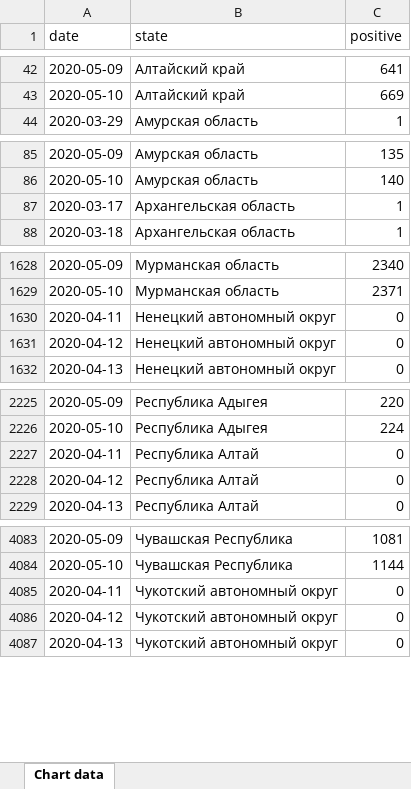
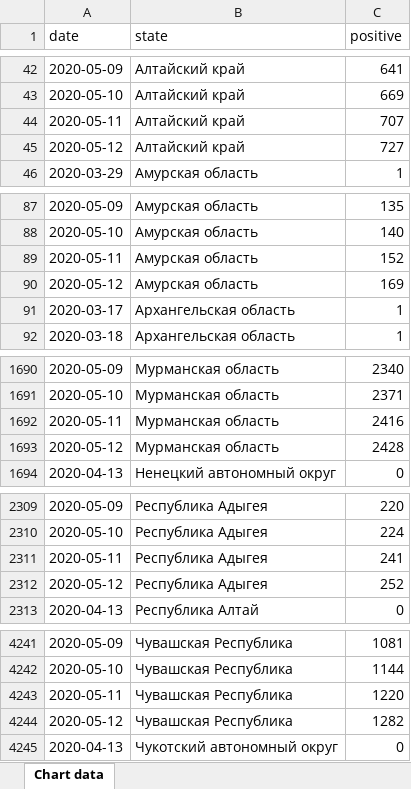
Before and after one commit to PrikhozhdenkoES/covid-19, an Excel workbook: rus_daily.xlsx, sheet Chart data, drawn as a sheet; only a part is shown, gaps mark what is left out; values as stored, in another font and other column widths than the file's, no borders; removed rows and columns are numbered as before the commit, all else as after; the diff covers the shown part only; the diff names each change by its address in the sheet, - before the commit and + after, or states it on an @@ line.

Commit message:
UPD data from 2020-05-12

```diff
--- a/rus_daily.xlsx (sheet Chart data)
+++ b/rus_daily.xlsx (sheet Chart data)
+row 44: 2020-05-11 | Алтайский край | 707
+row 45: 2020-05-12 | Алтайский край | 727
+row 89: 2020-05-11 | Амурская область | 152
+row 90: 2020-05-12 | Амурская область | 169
-row 1630: 2020-04-11 | Ненецкий автономный округ | 0
-row 1631: 2020-04-12 | Ненецкий автономный округ | 0
+row 1692: 2020-05-11 | Мурманская область | 2416
+row 1693: 2020-05-12 | Мурманская область | 2428
-row 2227: 2020-04-11 | Республика Алтай | 0
-row 2228: 2020-04-12 | Республика Алтай | 0
+row 2311: 2020-05-11 | Республика Адыгея | 241
+row 2312: 2020-05-12 | Республика Адыгея | 252
-row 4085: 2020-04-11 | Чукотский автономный округ | 0
-row 4086: 2020-04-12 | Чукотский автономный округ | 0
+row 4243: 2020-05-11 | Чувашская Республика | 1220
+row 4244: 2020-05-12 | Чувашская Республика | 1282
```
Also changed, not shown: 160 added rows elsewhere in this sheet, index_si.xlsx, index_si_moscow_stpetersburg_sevastopol.xlsx, 1 other file.
